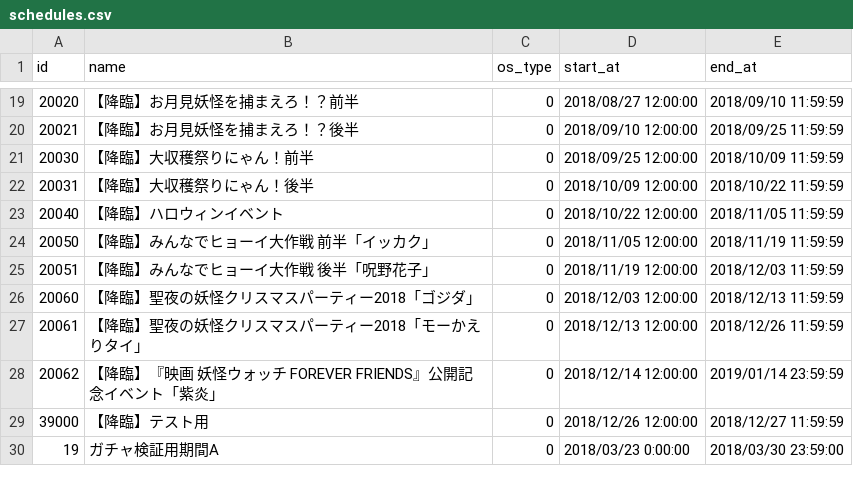
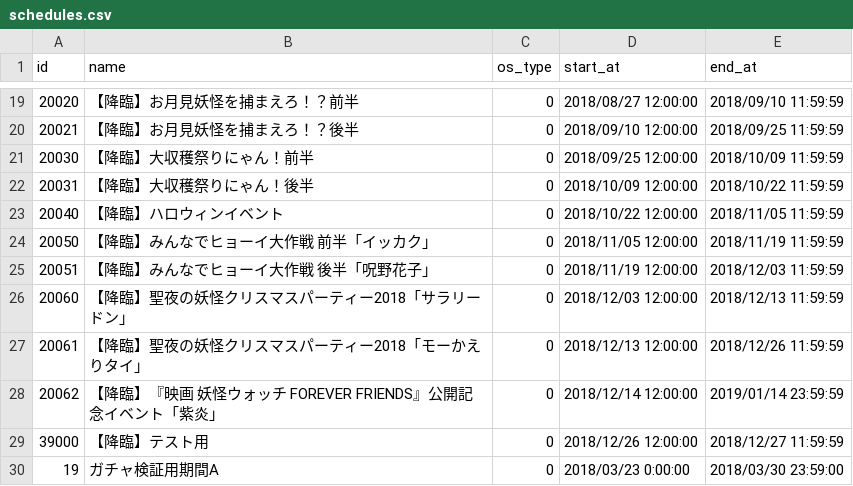
Before and after one commit to ketakeda/MTC-Plan, a CSV file: master/csv/schedules.csv, drawn as a sheet; only a part is shown, gaps mark what is left out.

```diff
--- a/master/csv/schedules.csv
+++ b/master/csv/schedules.csv
@@ -25,3 +25,3 @@ id,name,os_type,start_at,end_at
 20051,【降臨】みんなでヒョーイ大作戦　後半「呪野花子」,0,2018/11/19 12:00:00,2018/12/03 11:59:59
-20060,【降臨】聖夜の妖怪クリスマスパーティー2018「ゴジダ」,0,2018/12/03 12:00:00,2018/12/13 11:59:59
+20060,【降臨】聖夜の妖怪クリスマスパーティー2018「サラリードン」,0,2018/12/03 12:00:00,2018/12/13 11:59:59
 20061,【降臨】聖夜の妖怪クリスマスパーティー2018「モーかえりタイ」,0,2018/12/13 12:00:00,2018/12/26 11:59:59
```
Also changed, not shown: 4 other files.
